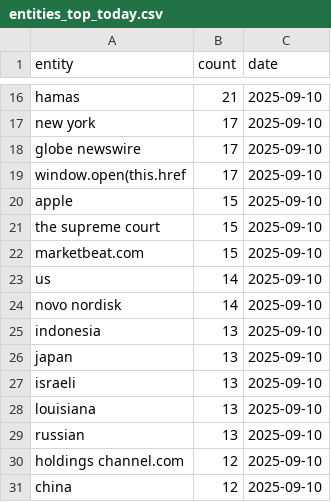
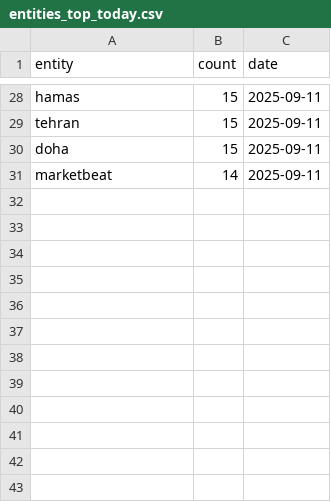
Before and after one commit to boseongkang/newstrend, a CSV file: reports/entities/entities_top_today.csv, drawn as a sheet; only a part is shown, gaps mark what is left out; removed rows and columns are numbered as before the commit, all else as after; the diff covers the shown part only; the diff names each change by its address in the sheet, - before the commit and + after, or states it on an @@ line.

```diff
--- a/reports/entities/entities_top_today.csv
+++ b/reports/entities/entities_top_today.csv
-B28 (count): 21
+B28 (count): 15
-C28 (date): 2025-09-10
+C28 (date): 2025-09-11
-row 17: new york | 17 | 2025-09-10
-row 18: globe newswire | 17 | 2025-09-10
-row 19: window.open(this.href | 17 | 2025-09-10
-A29 (entity): apple
+A29 (entity): tehran
-C29 (date): 2025-09-10
+C29 (date): 2025-09-11
-row 21: the supreme court | 15 | 2025-09-10
-A30 (entity): marketbeat.com
+A30 (entity): doha
-C30 (date): 2025-09-10
+C30 (date): 2025-09-11
-row 23: us | 14 | 2025-09-10
-A31 (entity): novo nordisk
+A31 (entity): marketbeat
-C31 (date): 2025-09-10
+C31 (date): 2025-09-11
-row 25: indonesia | 13 | 2025-09-10
-row 26: japan | 13 | 2025-09-10
-row 27: israeli | 13 | 2025-09-10
-row 28: louisiana | 13 | 2025-09-10
-row 29: russian | 13 | 2025-09-10
-row 30: holdings channel.com | 12 | 2025-09-10
-row 31: china | 12 | 2025-09-10
```
Also changed, not shown: 16 added rows, 4 removed rows and 19 edited cells elsewhere in this file, reports/entities/entities_top_overall.csv, reports/entities/entities_top_slopes.csv, 6 other files.
